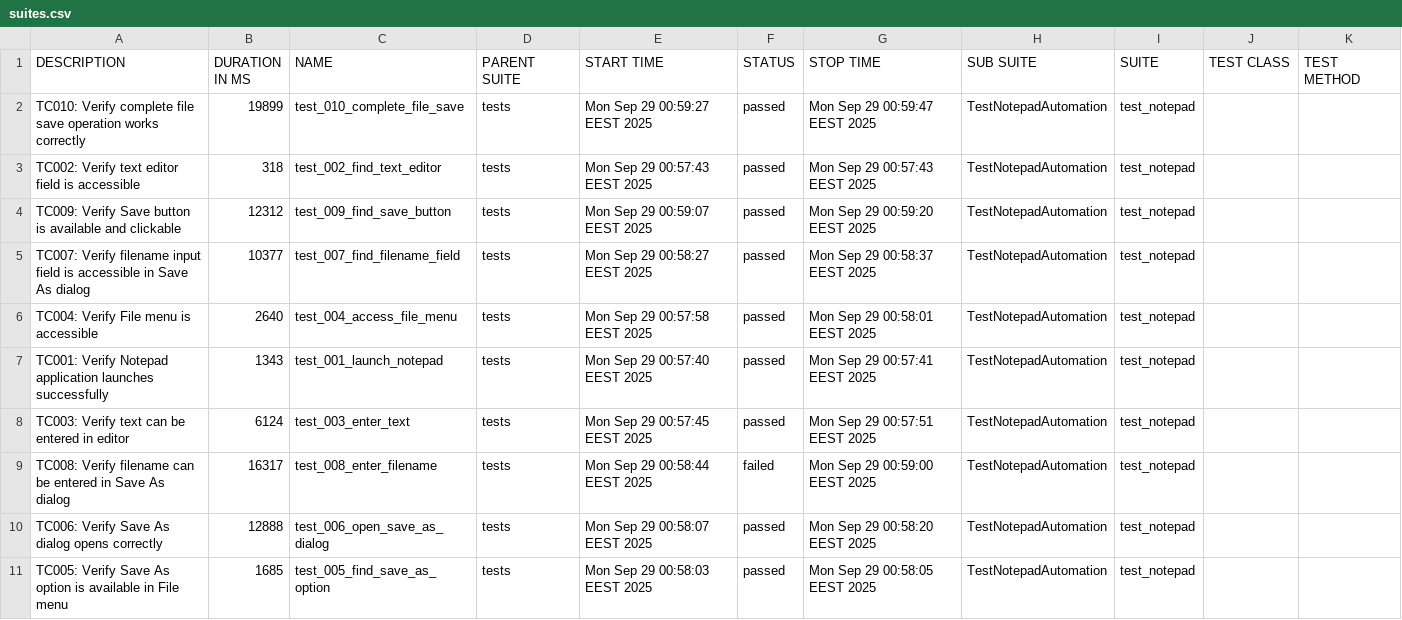
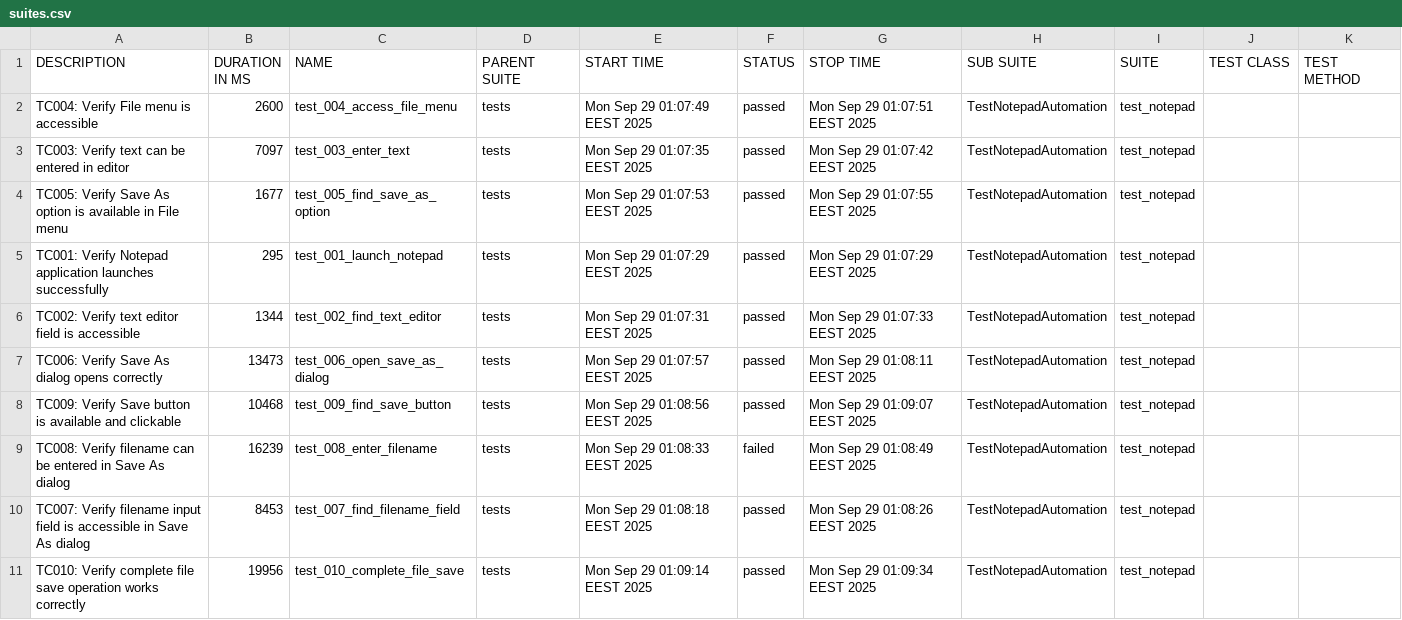
Before and after one commit to teppoaland/git_storage, a CSV file: allure-history/notepad-tests/data/suites.csv, drawn as a sheet.

Commit message:
Update notepad tests and Allure report - Build 20250928.56

```diff
--- a/allure-history/notepad-tests/data/suites.csv
+++ b/allure-history/notepad-tests/data/suites.csv
@@ -1,11 +1,11 @@
 "DESCRIPTION","DURATION IN MS","NAME","PARENT SUITE","START TIME","STATUS","STOP TIME","SUB SUITE","SUITE","TEST CLASS","TEST METHOD"
-"TC010: Verify complete file save operation works correctly","19899","test_010_complete_file_save","tests","Mon Sep 29 00:59:27 EEST 2025","passed","Mon Sep 29 00:59:47 EEST 2025","TestNotepadAutomation","test_notepad","",""
-"TC002: Verify text editor field is accessible","318","test_002_find_text_editor","tests","Mon Sep 29 00:57:43 EEST 2025","passed","Mon Sep 29 00:57:43 EEST 2025","TestNotepadAutomation","test_notepad","",""
-"TC009: Verify Save button is available and clickable","12312","test_009_find_save_button","tests","Mon Sep 29 00:59:07 EEST 2025","passed","Mon Sep 29 00:59:20 EEST 2025","TestNotepadAutomation","test_notepad","",""
-"TC007: Verify filename input field is accessible in Save As dialog","10377","test_007_find_filename_field","tests","Mon Sep 29 00:58:27 EEST 2025","passed","Mon Sep 29 00:58:37 EEST 2025","TestNotepadAutomation","test_notepad","",""
-"TC004: Verify File menu is accessible","2640","test_004_access_file_menu","tests","Mon Sep 29 00:57:58 EEST 2025","passed","Mon Sep 29 00:58:01 EEST 2025","TestNotepadAutomation","test_notepad","",""
-"TC001: Verify Notepad application launches successfully","1343","test_001_launch_notepad","tests","Mon Sep 29 00:57:40 EEST 2025","passed","Mon Sep 29 00:57:41 EEST 2025","TestNotepadAutomation","test_notepad","",""
-"TC003: Verify text can be entered in editor","6124","test_003_enter_text","tests","Mon Sep 29 00:57:45 EEST 2025","passed","Mon Sep 29 00:57:51 EEST 2025","TestNotepadAutomation","test_notepad","",""
-"TC008: Verify filename can be entered in Save As dialog","16317","test_008_enter_filename","tests","Mon Sep 29 00:58:44 EEST 2025","failed","Mon Sep 29 00:59:00 EEST 2025","TestNotepadAutomation","test_notepad","",""
-"TC006: Verify Save As dialog opens correctly","12888","test_006_open_save_as_dialog","tests","Mon Sep 29 00:58:07 EEST 2025","passed","Mon Sep 29 00:58:20 EEST 2025","TestNotepadAutomation","test_notepad","",""
-"TC005: Verify Save As option is available in File menu","1685","test_005_find_save_as_option","tests","Mon Sep 29 00:58:03 EEST 2025","passed","Mon Sep 29 00:58:05 EEST 2025","TestNotepadAutomation","test_notepad","",""
+"TC004: Verify File menu is accessible","2600","test_004_access_file_menu","tests","Mon Sep 29 01:07:49 EEST 2025","passed","Mon Sep 29 01:07:51 EEST 2025","TestNotepadAutomation","test_notepad","",""
+"TC003: Verify text can be entered in editor","7097","test_003_enter_text","tests","Mon Sep 29 01:07:35 EEST 2025","passed","Mon Sep 29 01:07:42 EEST 2025","TestNotepadAutomation","test_notepad","",""
+"TC005: Verify Save As option is available in File menu","1677","test_005_find_save_as_option","tests","Mon Sep 29 01:07:53 EEST 2025","passed","Mon Sep 29 01:07:55 EEST 2025","TestNotepadAutomation","test_notepad","",""
+"TC001: Verify Notepad application launches successfully","295","test_001_launch_notepad","tests","Mon Sep 29 01:07:29 EEST 2025","passed","Mon Sep 29 01:07:29 EEST 2025","TestNotepadAutomation","test_notepad","",""
+"TC002: Verify text editor field is accessible","1344","test_002_find_text_editor","tests","Mon Sep 29 01:07:31 EEST 2025","passed","Mon Sep 29 01:07:33 EEST 2025","TestNotepadAutomation","test_notepad","",""
+"TC006: Verify Save As dialog opens correctly","13473","test_006_open_save_as_dialog","tests","Mon Sep 29 01:07:57 EEST 2025","passed","Mon Sep 29 01:08:11 EEST 2025","TestNotepadAutomation","test_notepad","",""
+"TC009: Verify Save button is available and clickable","10468","test_009_find_save_button","tests","Mon Sep 29 01:08:56 EEST 2025","passed","Mon Sep 29 01:09:07 EEST 2025","TestNotepadAutomation","test_notepad","",""
+"TC008: Verify filename can be entered in Save As dialog","16239","test_008_enter_filename","tests","Mon Sep 29 01:08:33 EEST 2025","failed","Mon Sep 29 01:08:49 EEST 2025","TestNotepadAutomation","test_notepad","",""
+"TC007: Verify filename input field is accessible in Save As dialog","8453","test_007_find_filename_field","tests","Mon Sep 29 01:08:18 EEST 2025","passed","Mon Sep 29 01:08:26 EEST 2025","TestNotepadAutomation","test_notepad","",""
+"TC010: Verify complete file save operation works correctly","19956","test_010_complete_file_save","tests","Mon Sep 29 01:09:14 EEST 2025","passed","Mon Sep 29 01:09:34 EEST 2025","TestNotepadAutomation","test_notepad","",""
```
Also changed, not shown: 37 other files.
